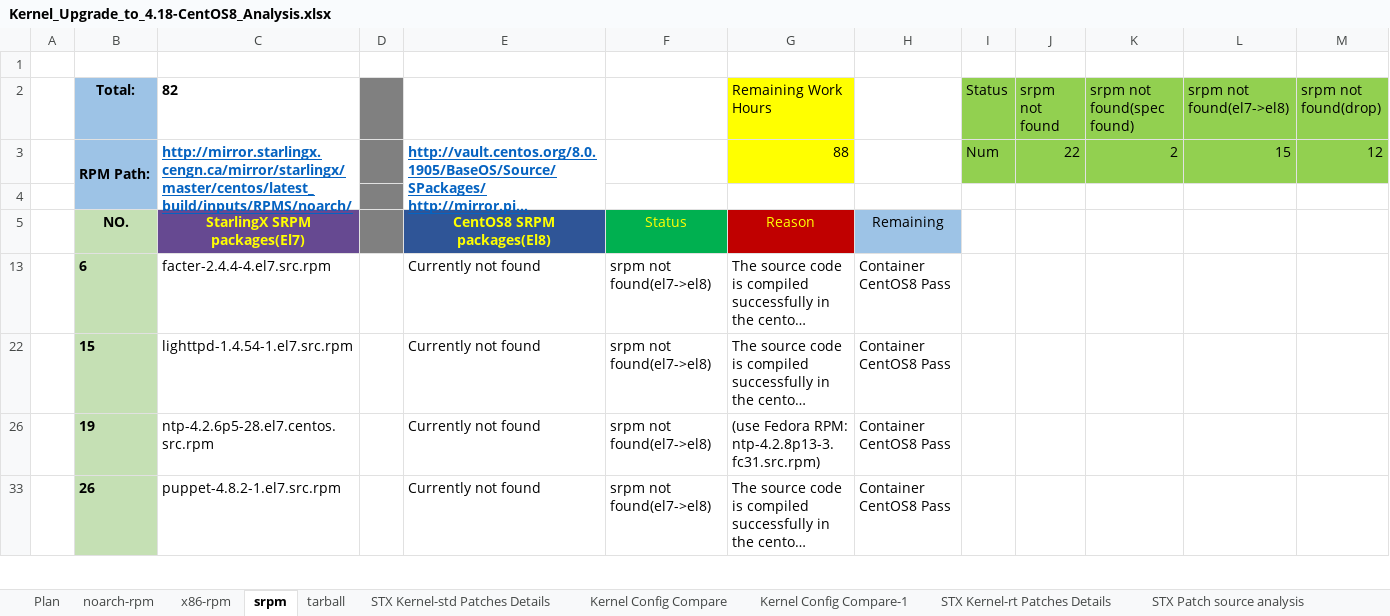
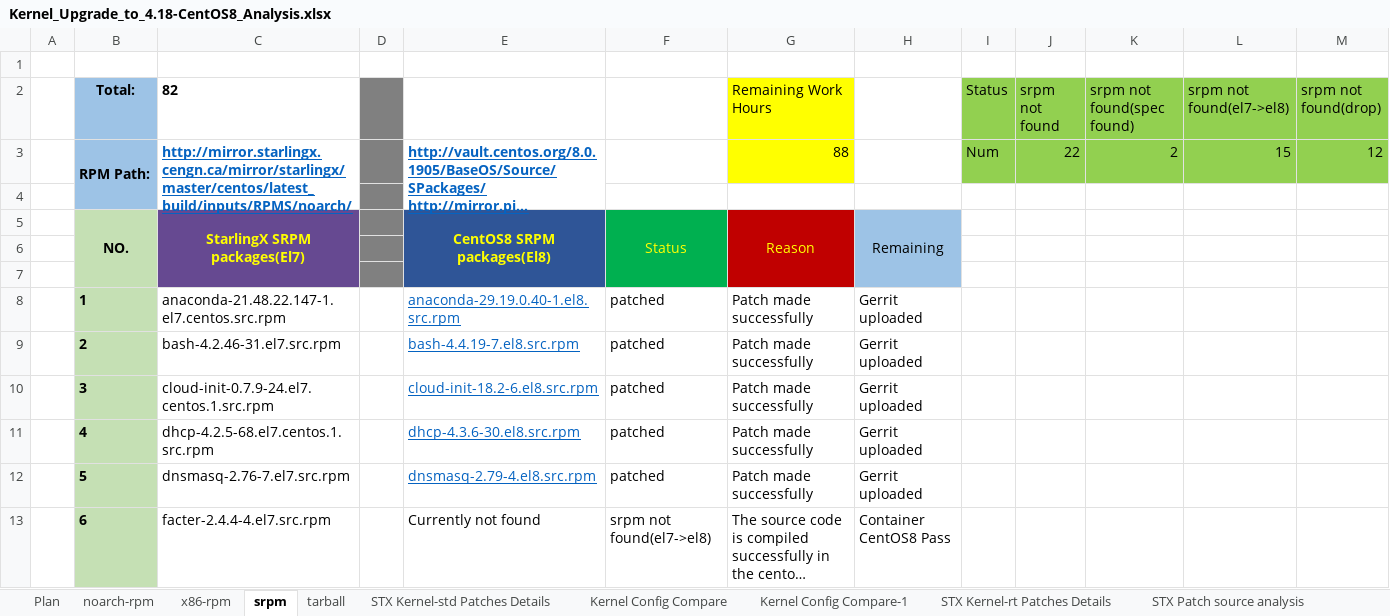
Before and after one commit to StarlingX-Neusoft/Centos8, an Excel workbook: Kernel_Upgrade_to_4.18-CentOS8_Analysis.xlsx, sheet srpm, drawn as a sheet; only a part is shown; the shorter side is filled out with more unchanged rows; long unchanged cells end in …; values as stored, in another font and other column widths than the file's, no borders; conditional formats not drawn; rows hold the shown columns only; the diff covers the shown part only; the diff names each change by its address in the sheet, - before the commit and + after, or states it on an @@ line.

```diff
--- a/Kernel_Upgrade_to_4.18-CentOS8_Analysis.xlsx (sheet srpm)
+++ b/Kernel_Upgrade_to_4.18-CentOS8_Analysis.xlsx (sheet srpm)
+B5:B7 merged
+C5:C7 merged
+E5:E7 merged
+F5:F7 merged
+G5:G7 merged
+H5:H7 merged
+row 6: (empty)
+row 7: (empty)
@@ row 8 unhidden:  | 1 | anaconda-21.48.22.147-1.el7.centos.src.rpm |  | anaconda-29.19.0.40-1.el8.src.rpm | patched | Patch made successfully | Gerrit uploaded @@
@@ row 9 unhidden:  | 2 | bash-4.2.46-31.el7.src.rpm |  | bash-4.4.19-7.el8.src.rpm | patched | Patch made successfully | Gerrit uploaded @@
@@ row 10 unhidden:  | 3 | cloud-init-0.7.9-24.el7.centos.1.src.rpm |  | cloud-init-18.2-6.el8.src.rpm | patched | Patch made successfully | Gerrit uploaded @@
@@ row 11 unhidden:  | 4 | dhcp-4.2.5-68.el7.centos.1.src.rpm |  | dhcp-4.3.6-30.el8.src.rpm | patched | Patch made successfully | Gerrit uploaded @@
@@ row 12 unhidden:  | 5 | dnsmasq-2.76-7.el7.src.rpm |  | dnsmasq-2.79-4.el8.src.rpm | patched | Patch made successfully | Gerrit uploaded @@
```
Also changed, not shown: 61 hidden or unhidden rows elsewhere in this sheet.
